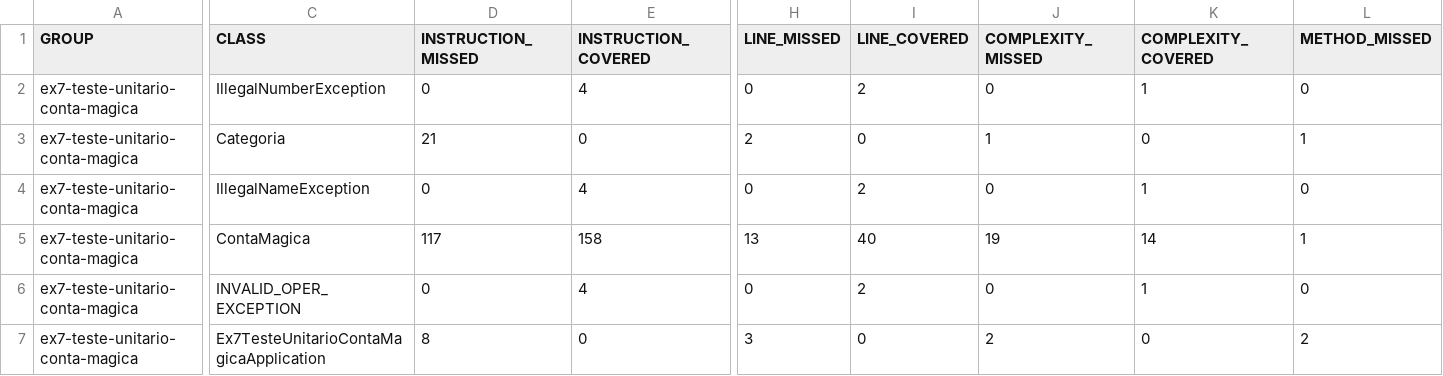
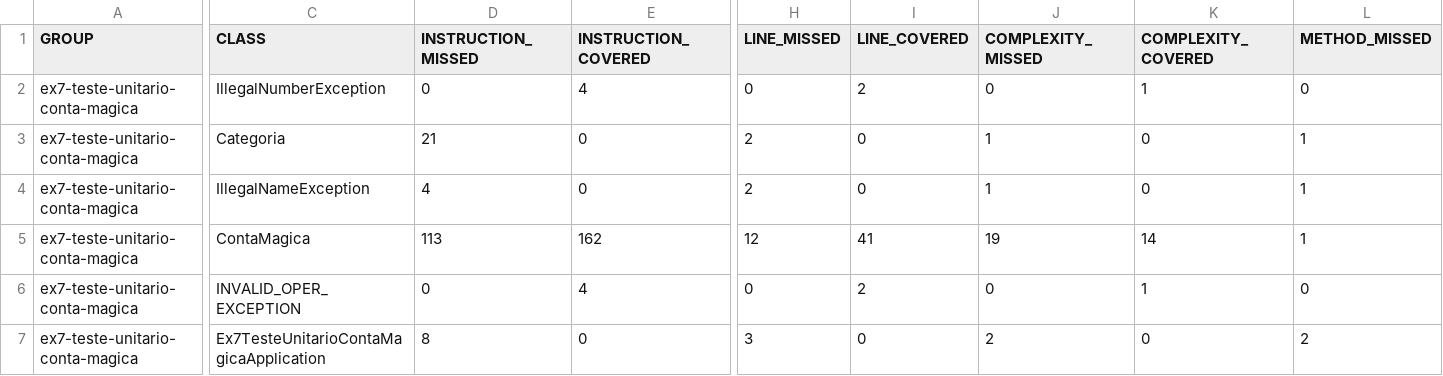
Before and after one commit to lucasbdavi050803/contaMagica, a CSV file: ex7-teste-unitario-conta-magica/target/site/jacoco/jacoco.csv, drawn as a sheet; only a part is shown, gaps mark what is left out; the diff covers the shown part only; the diff names each change by its address in the sheet, - before the commit and + after, or states it on an @@ line.

```diff
--- a/ex7-teste-unitario-conta-magica/target/site/jacoco/jacoco.csv
+++ b/ex7-teste-unitario-conta-magica/target/site/jacoco/jacoco.csv
-D4 (INSTRUCTION_MISSED): 0
+D4 (INSTRUCTION_MISSED): 4
-E4 (INSTRUCTION_COVERED): 4
+E4 (INSTRUCTION_COVERED): 0
-H4 (LINE_MISSED): 0
+H4 (LINE_MISSED): 2
-I4 (LINE_COVERED): 2
+I4 (LINE_COVERED): 0
-J4 (COMPLEXITY_MISSED): 0
+J4 (COMPLEXITY_MISSED): 1
-K4 (COMPLEXITY_COVERED): 1
+K4 (COMPLEXITY_COVERED): 0
-L4 (METHOD_MISSED): 0
+L4 (METHOD_MISSED): 1
-D5 (INSTRUCTION_MISSED): 117
+D5 (INSTRUCTION_MISSED): 113
-E5 (INSTRUCTION_COVERED): 158
+E5 (INSTRUCTION_COVERED): 162
-H5 (LINE_MISSED): 13
+H5 (LINE_MISSED): 12
-I5 (LINE_COVERED): 40
+I5 (LINE_COVERED): 41
```
Also changed, not shown: 3 edited cells elsewhere in this file, 15 other files.
